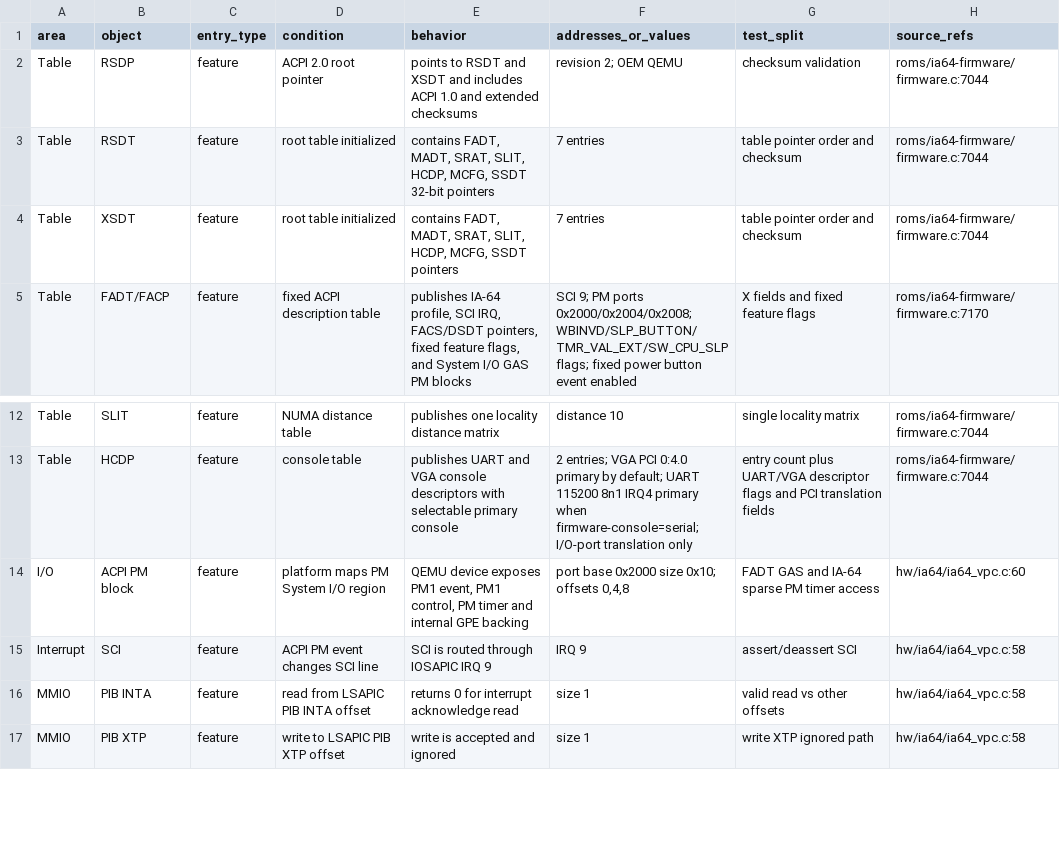
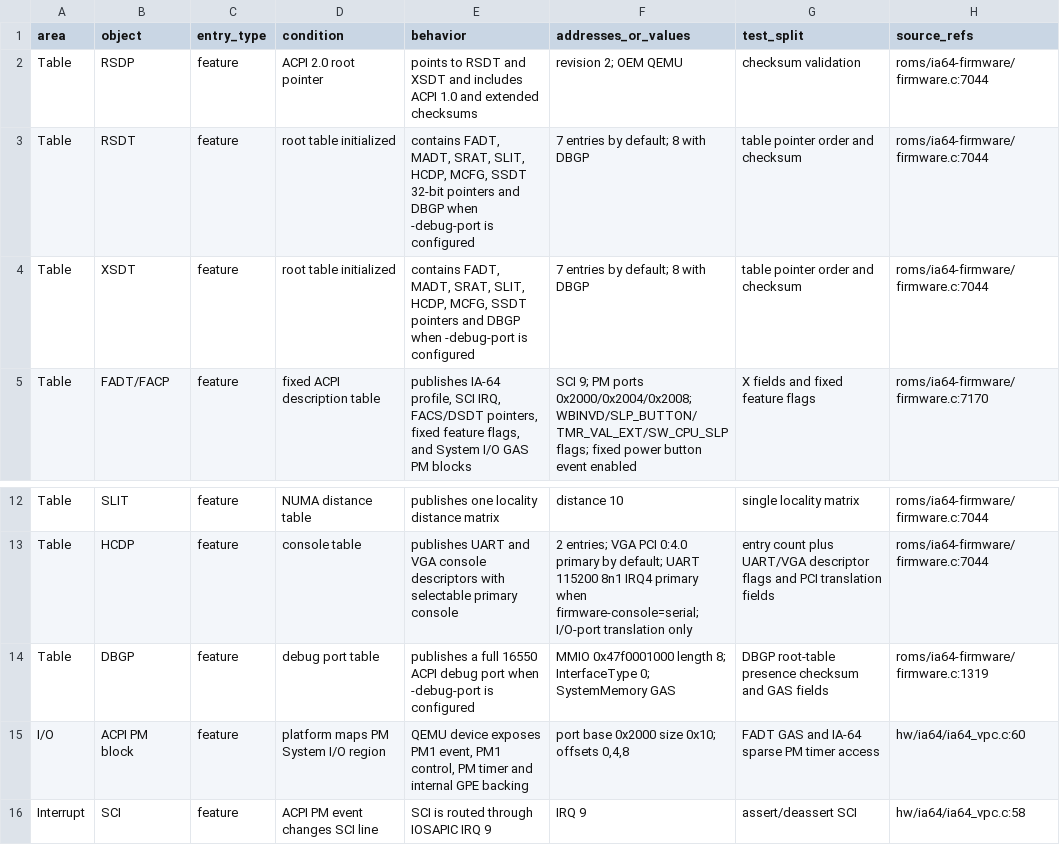
Before and after one commit to GenSayer/qemu-system-ia64, a CSV file: docs/ia64/implemented-acpi.csv, drawn as a sheet; only a part is shown, gaps mark what is left out; the shorter side is filled out with more unchanged rows.

Commit message:
Add and publish DBGP table, implement option to enable the feature, and add corresponding tests

```diff
--- a/docs/ia64/implemented-acpi.csv
+++ b/docs/ia64/implemented-acpi.csv
@@ -2,4 +2,4 @@ area,object,entry_type,condition,behavior,addresses_or_values,test_split,source_
 Table,RSDP,feature,ACPI 2.0 root pointer,points to RSDT and XSDT and includes ACPI 1.0 and extended checksums,revision 2; OEM QEMU,checksum validation,roms/ia64-firmware/firmware.c:7044
-Table,RSDT,feature,root table initialized,"contains FADT, MADT, SRAT, SLIT, HCDP, MCFG, SSDT 32-bit pointers",7 entries,table pointer order and checksum,roms/ia64-firmware/firmware.c:7044
-Table,XSDT,feature,root table initialized,"contains FADT, MADT, SRAT, SLIT, HCDP, MCFG, SSDT pointers",7 entries,table pointer order and checksum,roms/ia64-firmware/firmware.c:7044
+Table,RSDT,feature,root table initialized,"contains FADT, MADT, SRAT, SLIT, HCDP, MCFG, SSDT 32-bit pointers and DBGP when -debug-port is configured",7 entries by default; 8 with DBGP,table pointer order and checksum,roms/ia64-firmware/firmware.c:7044
+Table,XSDT,feature,root table initialized,"contains FADT, MADT, SRAT, SLIT, HCDP, MCFG, SSDT pointers and DBGP when -debug-port is configured",7 entries by default; 8 with DBGP,table pointer order and checksum,roms/ia64-firmware/firmware.c:7044
 Table,FADT/FACP,feature,fixed ACPI description table,"publishes IA-64 profile, SCI IRQ, FACS/DSDT pointers, fixed feature flags, and System I/O GAS PM blocks",SCI 9; PM ports 0x2000/0x2004/0x2008; WBINVD/SLP_BUTTON/TMR_VAL_EXT/SW_CPU_SLP flags; fixed power button event enabled,X fields and fixed feature flags,roms/ia64-firmware/firmware.c:7170
@@ -13,2 +13,3 @@ Table,SLIT,feature,NUMA distance table,publishes one locality distance matrix,di
 Table,HCDP,feature,console table,publishes UART and VGA console descriptors with selectable primary console,2 entries; VGA PCI 0:4.0 primary by default; UART 115200 8n1 IRQ4 primary when firmware-console=serial; I/O-port translation only,entry count plus UART/VGA descriptor flags and PCI translation fields,roms/ia64-firmware/firmware.c:7044
+Table,DBGP,feature,debug port table,publishes a full 16550 ACPI debug port when -debug-port is configured,MMIO 0x47f0001000 length 8; InterfaceType 0; SystemMemory GAS,DBGP root-table presence checksum and GAS fields,roms/ia64-firmware/firmware.c:1319
 I/O,ACPI PM block,feature,platform maps PM System I/O region,"QEMU device exposes PM1 event, PM1 control, PM timer and internal GPE backing","port base 0x2000 size 0x10; offsets 0,4,8",FADT GAS and IA-64 sparse PM timer access,hw/ia64/ia64_vpc.c:60
```
Also changed, not shown: 7 other files.
